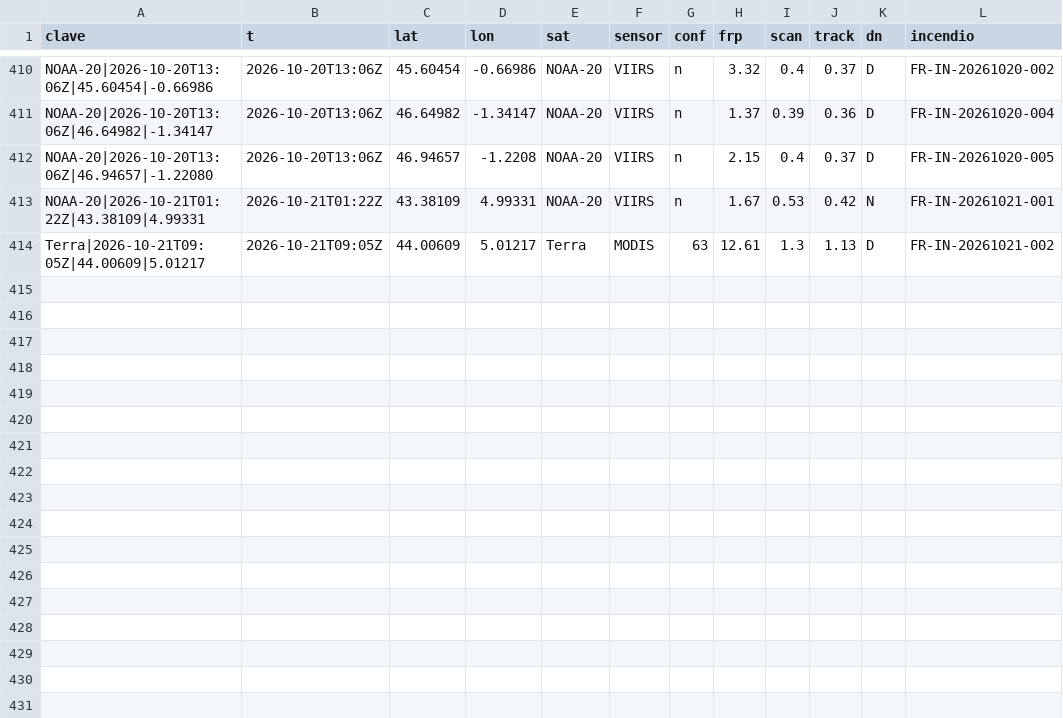
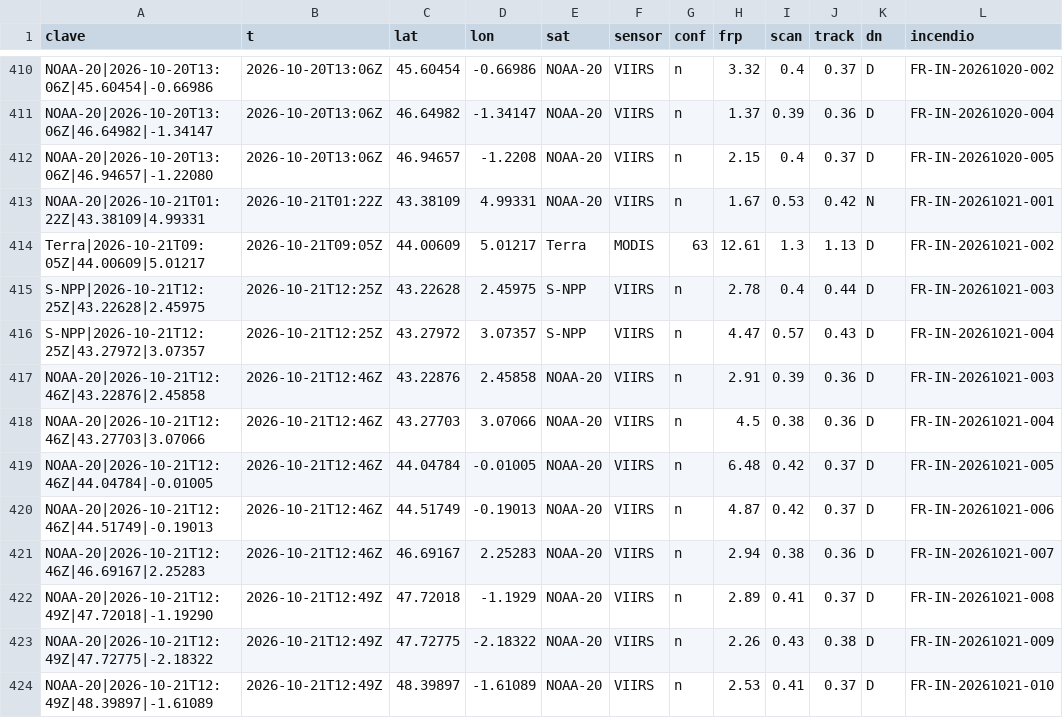
Before and after one commit to Asensio94/vigia-incendios, a CSV file: data/fr/focos/2026.csv, drawn as a sheet; only a part is shown, gaps mark what is left out; the diff names each change by its address in the sheet, - before the commit and + after, or states it on an @@ line.

```diff
--- a/data/fr/focos/2026.csv
+++ b/data/fr/focos/2026.csv
+row 415: S-NPP|2026-10-21T12:25Z|43.22628|2.45975 | 2026-10-21T12:25Z | 43.22628 | 2.45975 | S-NPP | VIIRS | n | 2.78 | 0.4 | 0.44 | D | FR-IN-20261021-003
+row 416: S-NPP|2026-10-21T12:25Z|43.27972|3.07357 | 2026-10-21T12:25Z | 43.27972 | 3.07357 | S-NPP | VIIRS | n | 4.47 | 0.57 | 0.43 | D | FR-IN-20261021-004
+row 417: NOAA-20|2026-10-21T12:46Z|43.22876|2.45858 | 2026-10-21T12:46Z | 43.22876 | 2.45858 | NOAA-20 | VIIRS | n | 2.91 | 0.39 | 0.36 | D | FR-IN-20261021-003
+row 418: NOAA-20|2026-10-21T12:46Z|43.27703|3.07066 | 2026-10-21T12:46Z | 43.27703 | 3.07066 | NOAA-20 | VIIRS | n | 4.5 | 0.38 | 0.36 | D | FR-IN-20261021-004
+row 419: NOAA-20|2026-10-21T12:46Z|44.04784|-0.01005 | 2026-10-21T12:46Z | 44.04784 | -0.01005 | NOAA-20 | VIIRS | n | 6.48 | 0.42 | 0.37 | D | FR-IN-20261021-005
+row 420: NOAA-20|2026-10-21T12:46Z|44.51749|-0.19013 | 2026-10-21T12:46Z | 44.51749 | -0.19013 | NOAA-20 | VIIRS | n | 4.87 | 0.42 | 0.37 | D | FR-IN-20261021-006
+row 421: NOAA-20|2026-10-21T12:46Z|46.69167|2.25283 | 2026-10-21T12:46Z | 46.69167 | 2.25283 | NOAA-20 | VIIRS | n | 2.94 | 0.38 | 0.36 | D | FR-IN-20261021-007
+row 422: NOAA-20|2026-10-21T12:49Z|47.72018|-1.19290 | 2026-10-21T12:49Z | 47.72018 | -1.1929 | NOAA-20 | VIIRS | n | 2.89 | 0.41 | 0.37 | D | FR-IN-20261021-008
+row 423: NOAA-20|2026-10-21T12:49Z|47.72775|-2.18322 | 2026-10-21T12:49Z | 47.72775 | -2.18322 | NOAA-20 | VIIRS | n | 2.26 | 0.43 | 0.38 | D | FR-IN-20261021-009
+row 424: NOAA-20|2026-10-21T12:49Z|48.39897|-1.61089 | 2026-10-21T12:49Z | 48.39897 | -1.61089 | NOAA-20 | VIIRS | n | 2.53 | 0.41 | 0.37 | D | FR-IN-20261021-010
```
Also changed, not shown: 5 other files.
